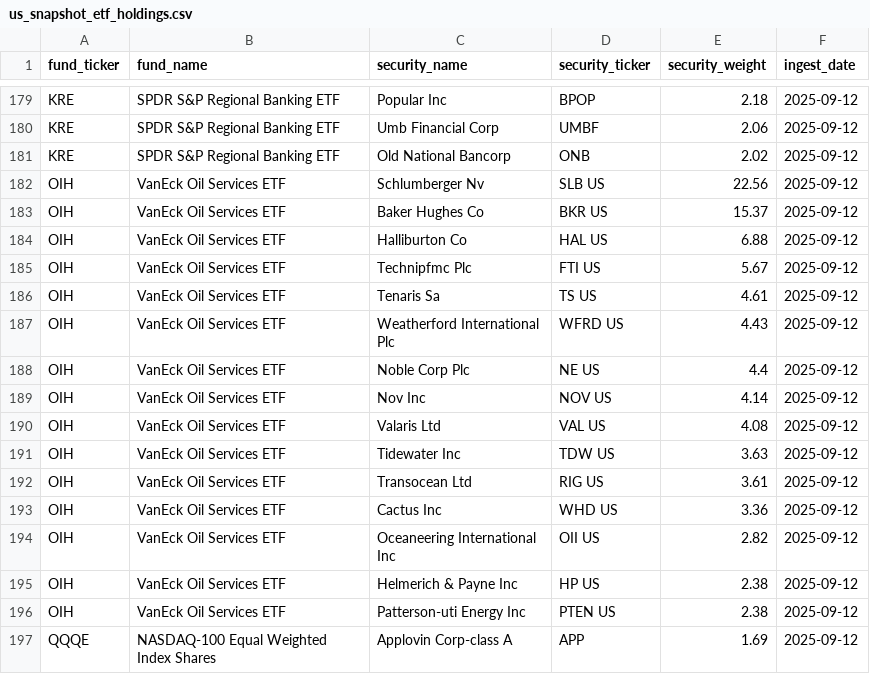
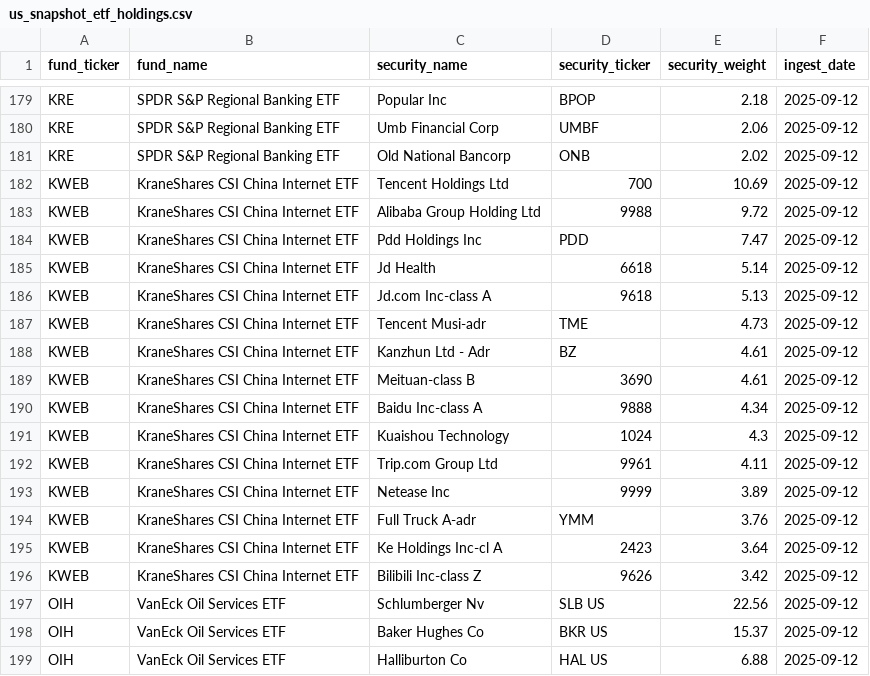
Before and after one commit to sanglocn/us_snapshot, a CSV file: data/us_snapshot_etf_holdings.csv, drawn as a sheet; only a part is shown, gaps mark what is left out; the shorter side is filled out with more unchanged rows.

Commit message:
update

```diff
--- a/data/us_snapshot_etf_holdings.csv
+++ b/data/us_snapshot_etf_holdings.csv
@@ -181,2 +181,17 @@ KRE,SPDR S&P Regional Banking ETF,Umb Financial Corp,UMBF,2.06,2025-09-12
 KRE,SPDR S&P Regional Banking ETF,Old National Bancorp,ONB,2.02,2025-09-12
+KWEB,KraneShares CSI China Internet ETF,Tencent Holdings Ltd,700,10.69,2025-09-12
+KWEB,KraneShares CSI China Internet ETF,Alibaba Group Holding Ltd,9988,9.72,2025-09-12
+KWEB,KraneShares CSI China Internet ETF,Pdd Holdings Inc,PDD,7.47,2025-09-12
+KWEB,KraneShares CSI China Internet ETF,Jd Health,6618,5.14,2025-09-12
+KWEB,KraneShares CSI China Internet ETF,Jd.com Inc-class A,9618,5.13,2025-09-12
+KWEB,KraneShares CSI China Internet ETF,Tencent Musi-adr,TME,4.73,2025-09-12
+KWEB,KraneShares CSI China Internet ETF,Kanzhun Ltd - Adr,BZ,4.61,2025-09-12
+KWEB,KraneShares CSI China Internet ETF,Meituan-class B,3690,4.61,2025-09-12
+KWEB,KraneShares CSI China Internet ETF,Baidu Inc-class A,9888,4.34,2025-09-12
+KWEB,KraneShares CSI China Internet ETF,Kuaishou Technology,1024,4.3,2025-09-12
+KWEB,KraneShares CSI China Internet ETF,Trip.com Group Ltd,9961,4.11,2025-09-12
+KWEB,KraneShares CSI China Internet ETF,Netease Inc,9999,3.89,2025-09-12
+KWEB,KraneShares CSI China Internet ETF,Full Truck A-adr,YMM,3.76,2025-09-12
+KWEB,KraneShares CSI China Internet ETF,Ke Holdings Inc-cl A,2423,3.64,2025-09-12
+KWEB,KraneShares CSI China Internet ETF,Bilibili Inc-class Z,9626,3.42,2025-09-12
 OIH,VanEck Oil Services ETF,Schlumberger Nv,SLB US,22.56,2025-09-12
```
